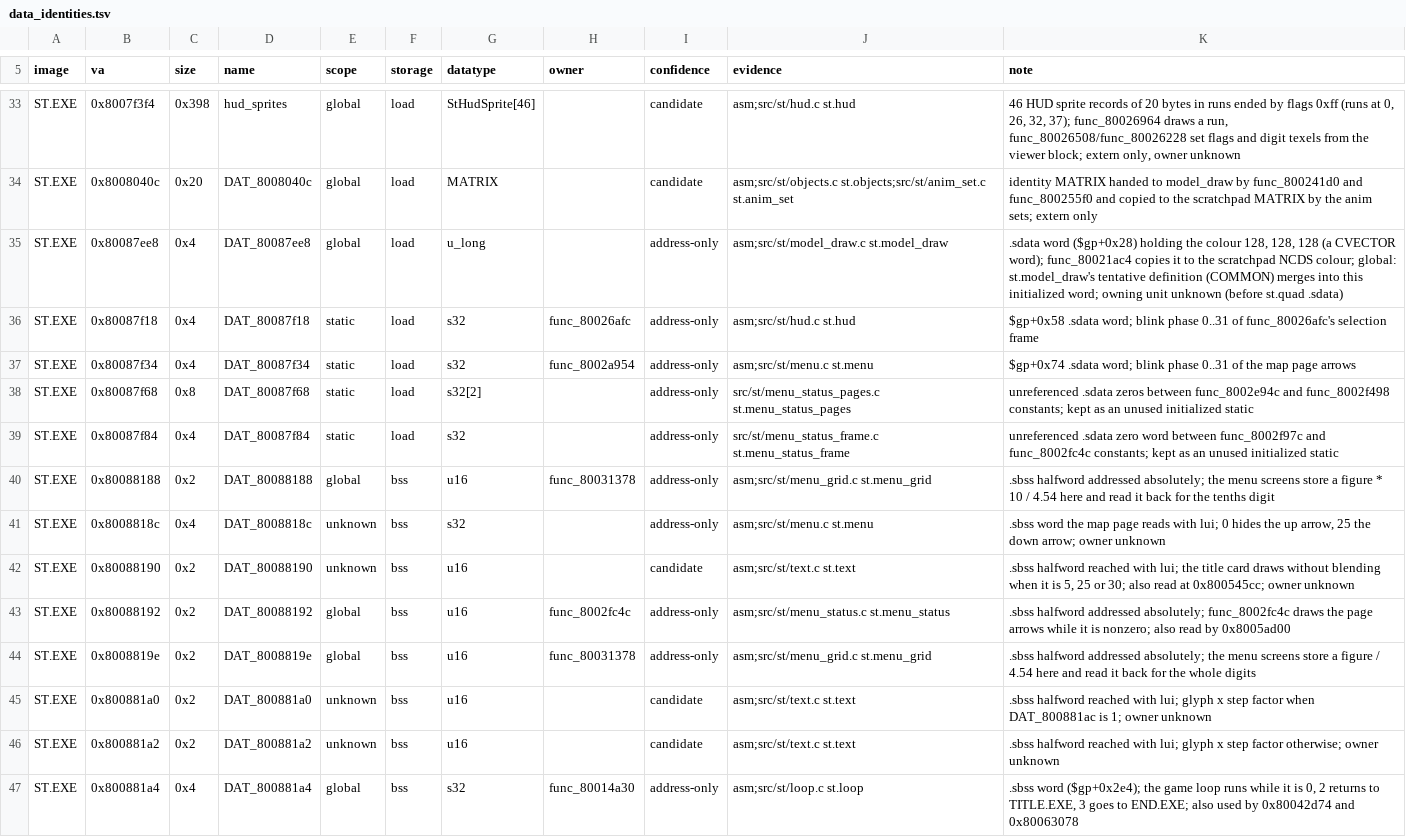
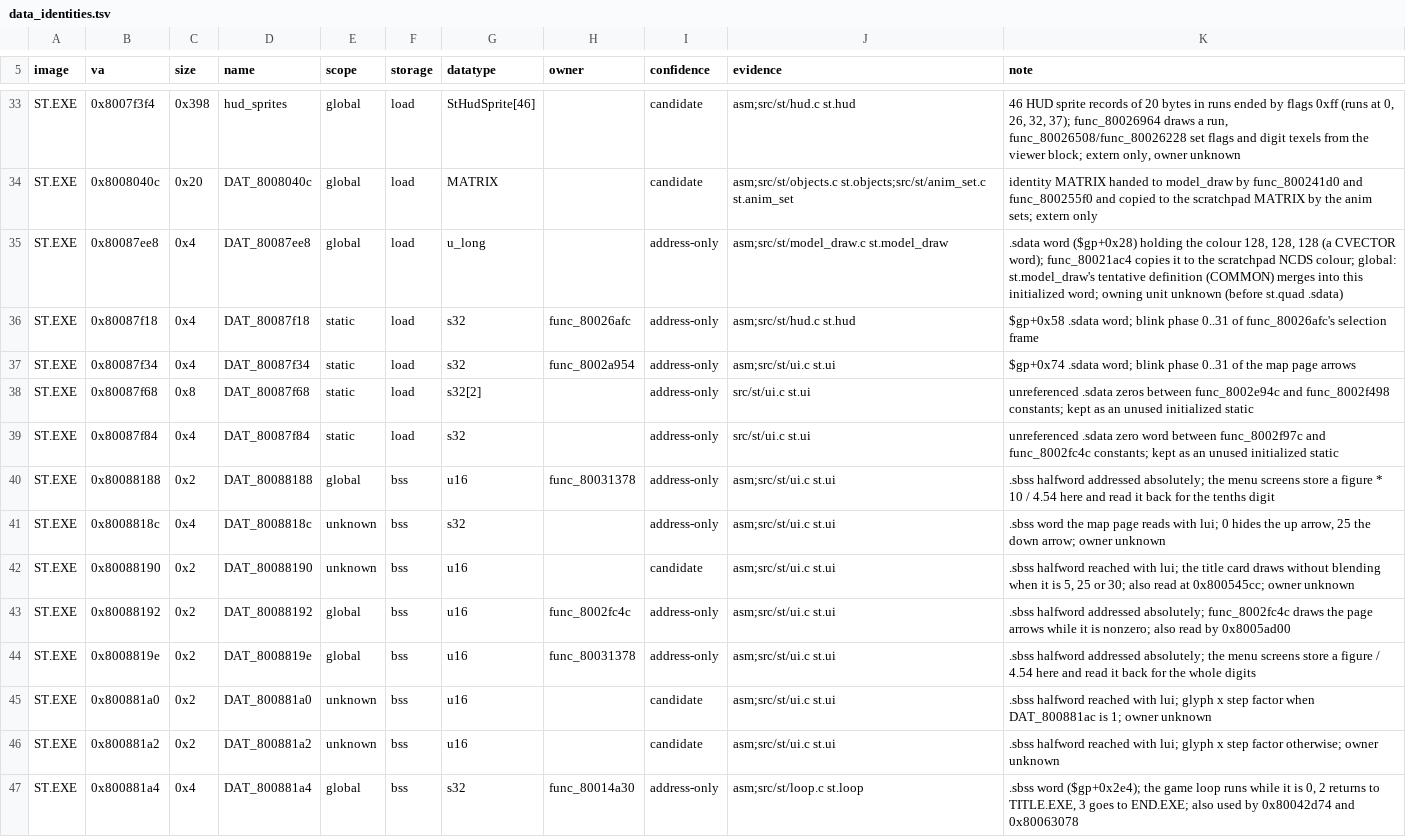
Before and after one commit to Voicedrew11/shadow-tower-decomp, a TSV file: config/retail/data_identities.tsv, drawn as a sheet; only a part is shown, gaps mark what is left out; the diff covers the shown part only.

```diff
--- a/config/retail/data_identities.tsv
+++ b/config/retail/data_identities.tsv
@@ -36,12 +36,12 @@ ST.EXE	0x80087ee8	0x4	DAT_80087ee8	global	load	u_long		address-only	asm;src/st/m
 ST.EXE	0x80087f18	0x4	DAT_80087f18	static	load	s32	func_80026afc	address-only	asm;src/st/hud.c st.hud	$gp+0x58 .sdata word; blink phase 0..31 of func_80026afc's selection frame
-ST.EXE	0x80087f34	0x4	DAT_80087f34	static	load	s32	func_8002a954	address-only	asm;src/st/menu.c st.menu	$gp+0x74 .sdata word; blink phase 0..31 of the map page arrows
-ST.EXE	0x80087f68	0x8	DAT_80087f68	static	load	s32[2]		address-only	src/st/menu_status_pages.c st.menu_status_pages	unreferenced .sdata zeros between func_8002e94c and func_8002f498 constants; kept as an unused initialized static
-ST.EXE	0x80087f84	0x4	DAT_80087f84	static	load	s32		address-only	src/st/menu_status_frame.c st.menu_status_frame	unreferenced .sdata zero word between func_8002f97c and func_8002fc4c constants; kept as an unused initialized static
-ST.EXE	0x80088188	0x2	DAT_80088188	global	bss	u16	func_80031378	address-only	asm;src/st/menu_grid.c st.menu_grid	.sbss halfword addressed absolutely; the menu screens store a figure * 10 / 4.54 here and read it back for the tenths digit
-ST.EXE	0x8008818c	0x4	DAT_8008818c	unknown	bss	s32		address-only	asm;src/st/menu.c st.menu	.sbss word the map page reads with lui; 0 hides the up arrow, 25 the down arrow; owner unknown
-ST.EXE	0x80088190	0x2	DAT_80088190	unknown	bss	u16		candidate	asm;src/st/text.c st.text	.sbss halfword reached with lui; the title card draws without blending when it is 5, 25 or 30; also read at 0x800545cc; owner unknown
-ST.EXE	0x80088192	0x2	DAT_80088192	global	bss	u16	func_8002fc4c	address-only	asm;src/st/menu_status.c st.menu_status	.sbss halfword addressed absolutely; func_8002fc4c draws the page arrows while it is nonzero; also read by 0x8005ad00
-ST.EXE	0x8008819e	0x2	DAT_8008819e	global	bss	u16	func_80031378	address-only	asm;src/st/menu_grid.c st.menu_grid	.sbss halfword addressed absolutely; the menu screens store a figure / 4.54 here and read it back for the whole digits
-ST.EXE	0x800881a0	0x2	DAT_800881a0	unknown	bss	u16		candidate	asm;src/st/text.c st.text	.sbss halfword reached with lui; glyph x step factor when DAT_800881ac is 1; owner unknown
-ST.EXE	0x800881a2	0x2	DAT_800881a2	unknown	bss	u16		candidate	asm;src/st/text.c st.text	.sbss halfword reached with lui; glyph x step factor otherwise; owner unknown
+ST.EXE	0x80087f34	0x4	DAT_80087f34	static	load	s32	func_8002a954	address-only	asm;src/st/ui.c st.ui	$gp+0x74 .sdata word; blink phase 0..31 of the map page arrows
+ST.EXE	0x80087f68	0x8	DAT_80087f68	static	load	s32[2]		address-only	src/st/ui.c st.ui	unreferenced .sdata zeros between func_8002e94c and func_8002f498 constants; kept as an unused initialized static
+ST.EXE	0x80087f84	0x4	DAT_80087f84	static	load	s32		address-only	src/st/ui.c st.ui	unreferenced .sdata zero word between func_8002f97c and func_8002fc4c constants; kept as an unused initialized static
+ST.EXE	0x80088188	0x2	DAT_80088188	global	bss	u16	func_80031378	address-only	asm;src/st/ui.c st.ui	.sbss halfword addressed absolutely; the menu screens store a figure * 10 / 4.54 here and read it back for the tenths digit
+ST.EXE	0x8008818c	0x4	DAT_8008818c	unknown	bss	s32		address-only	asm;src/st/ui.c st.ui	.sbss word the map page reads with lui; 0 hides the up arrow, 25 the down arrow; owner unknown
+ST.EXE	0x80088190	0x2	DAT_80088190	unknown	bss	u16		candidate	asm;src/st/ui.c st.ui	.sbss halfword reached with lui; the title card draws without blending when it is 5, 25 or 30; also read at 0x800545cc; owner unknown
+ST.EXE	0x80088192	0x2	DAT_80088192	global	bss	u16	func_8002fc4c	address-only	asm;src/st/ui.c st.ui	.sbss halfword addressed absolutely; func_8002fc4c draws the page arrows while it is nonzero; also read by 0x8005ad00
+ST.EXE	0x8008819e	0x2	DAT_8008819e	global	bss	u16	func_80031378	address-only	asm;src/st/ui.c st.ui	.sbss halfword addressed absolutely; the menu screens store a figure / 4.54 here and read it back for the whole digits
+ST.EXE	0x800881a0	0x2	DAT_800881a0	unknown	bss	u16		candidate	asm;src/st/ui.c st.ui	.sbss halfword reached with lui; glyph x step factor when DAT_800881ac is 1; owner unknown
+ST.EXE	0x800881a2	0x2	DAT_800881a2	unknown	bss	u16		candidate	asm;src/st/ui.c st.ui	.sbss halfword reached with lui; glyph x step factor otherwise; owner unknown
 ST.EXE	0x800881a4	0x4	DAT_800881a4	global	bss	s32	func_80014a30	address-only	asm;src/st/loop.c st.loop	.sbss word ($gp+0x2e4); the game loop runs while it is 0, 2 returns to TITLE.EXE, 3 goes to END.EXE; also used by 0x80042d74 and 0x80063078
```
Also changed, not shown: 2 added rows and 23 edited cells elsewhere in this file, config/retail/data.tsv, 19 other files.
